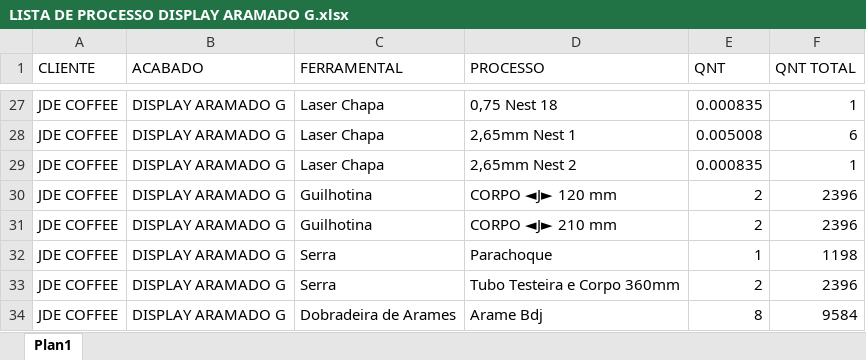
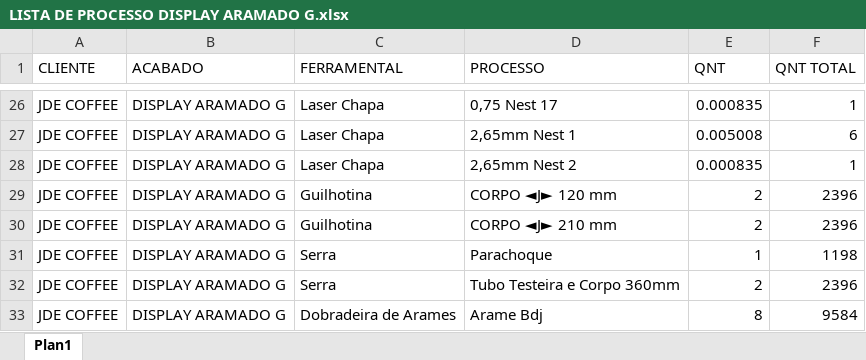
Before and after one commit to XicoMartins/PROJETOS-PAINEL-PRODUCAO-IA, an Excel workbook: planilhas/LISTA DE PROCESSO DISPLAY ARAMADO G.xlsx, sheet Plan1, drawn as a sheet; only a part is shown, gaps mark what is left out; values as stored, in another font and other column widths than the file's, no borders; addresses are those after the commit; the diff covers the shown part only; the diff names each change by its address in the sheet, - before the commit and + after, or states it on an @@ line.

```diff
--- a/planilhas/LISTA DE PROCESSO DISPLAY ARAMADO G.xlsx (sheet Plan1)
+++ b/planilhas/LISTA DE PROCESSO DISPLAY ARAMADO G.xlsx (sheet Plan1)
-D26 (PROCESSO): 0,75 Nest 18
+D26 (PROCESSO): 0,75 Nest 17
```
Also changed, not shown: 1 removed row and 32 edited cells elsewhere in this sheet, formulas that keep their value.
